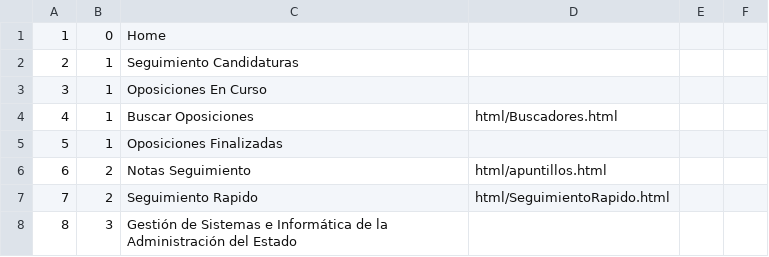
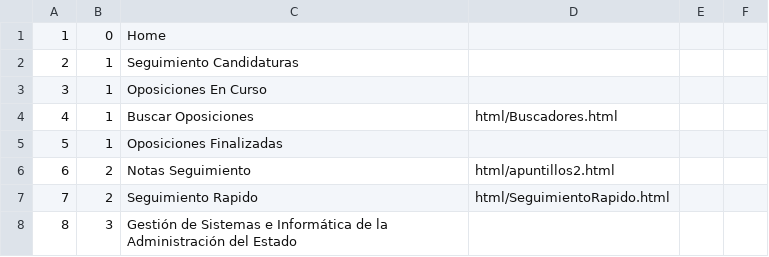
Before and after one commit to elmonje/ApuntillosWeb, a CSV file: data/menu_utf8.csv, drawn as a sheet; only a part is shown.

Commit message:
Update menu_utf8.csv

```diff
--- a/data/menu_utf8.csv
+++ b/data/menu_utf8.csv
@@ -5,3 +5,3 @@
 5;1;Oposiciones Finalizadas;;;
-6;2;Notas Seguimiento;html/apuntillos.html;;;
+6;2;Notas Seguimiento;html/apuntillos2.html;;;
 7;2;Seguimiento Rapido;html/SeguimientoRapido.html;;
```
